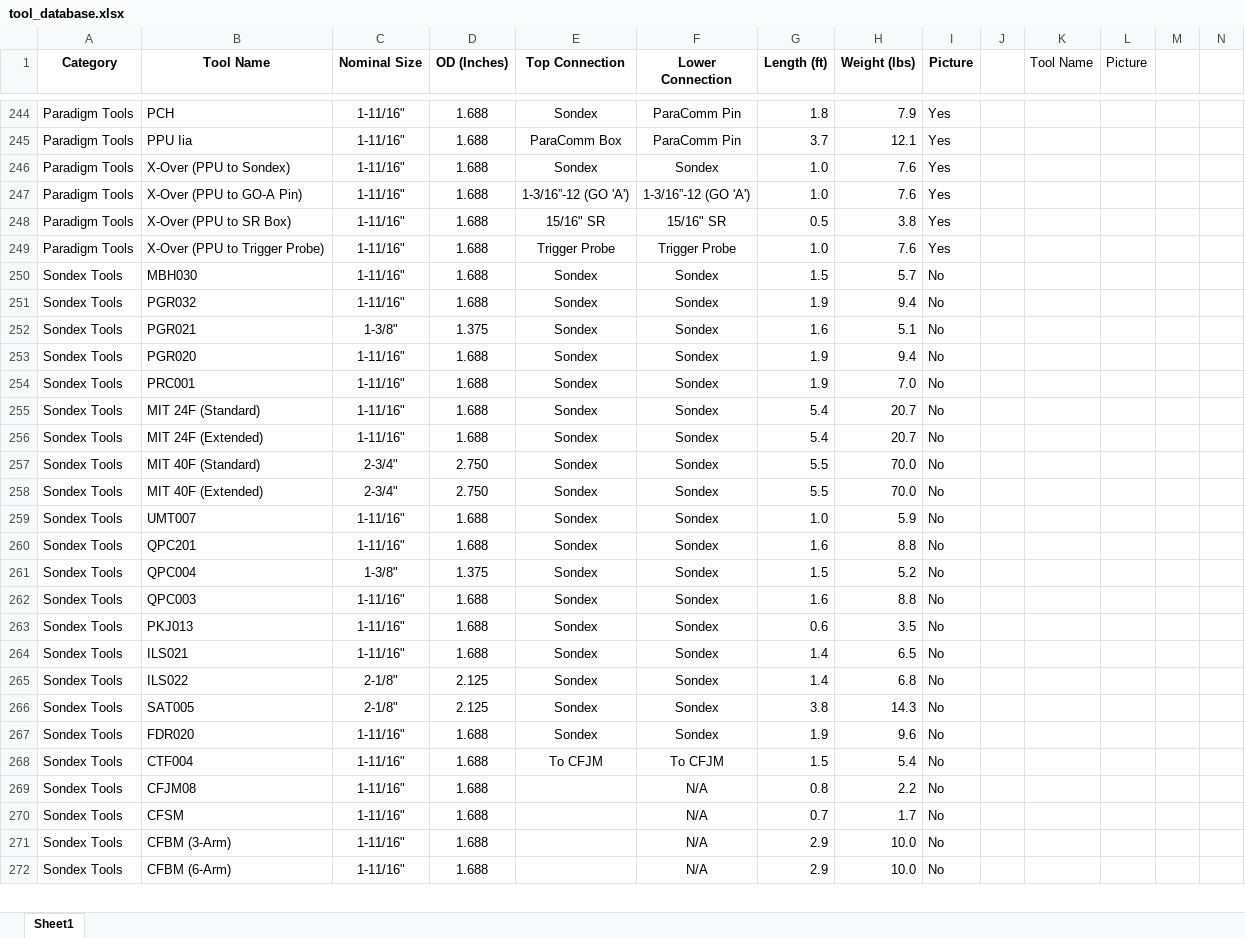
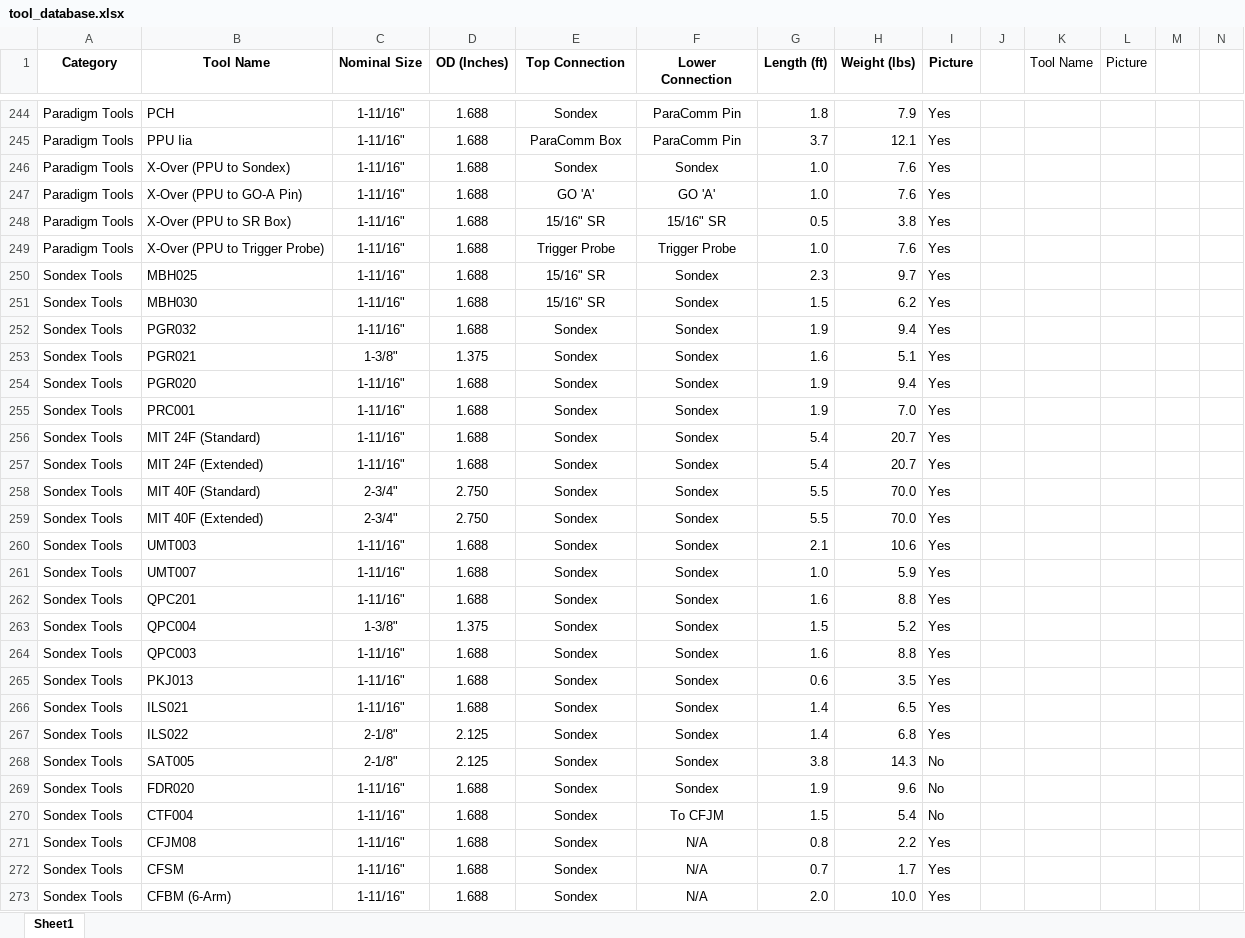
Before and after one commit to adamtaufik/ToolStringEditor, an Excel workbook: assets/resources/tool_database.xlsx, sheet Sheet1, drawn as a sheet; only a part is shown, gaps mark what is left out; values as stored, in another font and other column widths than the file's, no borders; table styles not drawn; removed rows and columns are numbered as before the commit, all else as after; the diff covers the shown part only; the diff names each change by its address in the sheet, - before the commit and + after, or states it on an @@ line.

```diff
--- a/assets/resources/tool_database.xlsx (sheet Sheet1)
+++ b/assets/resources/tool_database.xlsx (sheet Sheet1)
-E247 (Top Connection): 1-3/16”-12 (GO 'A')
+E247 (Top Connection): GO 'A'
-F247 (Lower Connection): 1-3/16”-12 (GO 'A')
+F247 (Lower Connection): GO 'A'
+row 250: Sondex Tools | MBH025 | 1-11/16" | 1.688 | 15/16" SR | Sondex | 2.3 | 9.7 | Yes
-E251 (Top Connection): Sondex
+E251 (Top Connection): 15/16" SR
-H251 (Weight (lbs)): 5.7
+H251 (Weight (lbs)): 6.2
-I251:I259 (Picture): No
+I251:I259 (Picture): Yes
+row 260: Sondex Tools | UMT003 | 1-11/16" | 1.688 | Sondex | Sondex | 2.1 | 10.6 | Yes
-I261:I267 (Picture): No
+I261:I267 (Picture): Yes
-E270 (Top Connection): To CFJM
+E270 (Top Connection): Sondex
-E271:E272 (Top Connection): (empty)
+E271:E272 (Top Connection): Sondex
-I271:I272 (Picture): No
+I271:I272 (Picture): Yes
-row 271: Sondex Tools | CFBM (3-Arm) | 1-11/16" | 1.688 |  | N/A | 2.9 | 10.0 | No
-E273 (Top Connection): (empty)
+E273 (Top Connection): Sondex
-G273 (Length (ft)): 2.9
+G273 (Length (ft)): 2.0
-I273 (Picture): No
+I273 (Picture): Yes
```
Also changed, not shown: 165 edited cells elsewhere in this sheet, formulas that keep their value, 30 other files.
